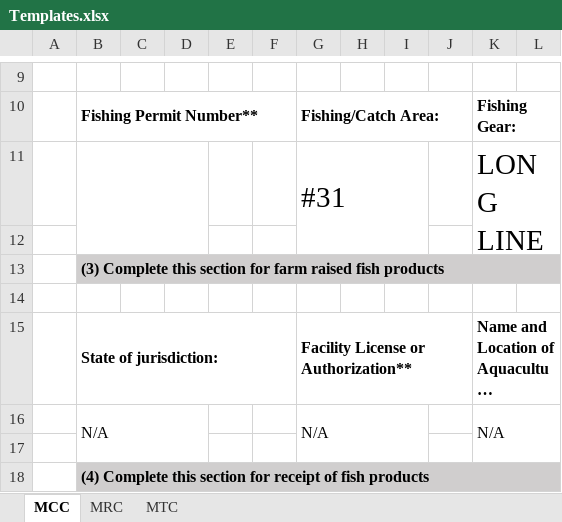
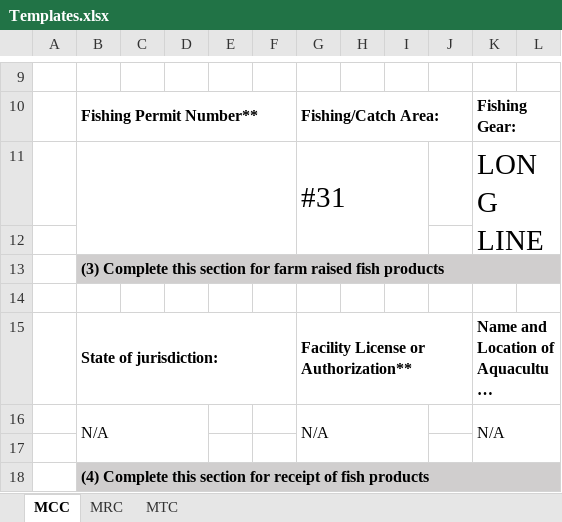
Before and after one commit to brendongreene/Sifh.ReportGenerator, an Excel workbook: Sifh.ReportGenerator/Excel Templates/Templates.xlsx, sheet MCC, drawn as a sheet; only a part is shown, gaps mark what is left out; long unchanged cells end in …; values as stored, in another font and other column widths than the file's, no borders; charts and pictures not drawn; the diff names each change by its address in the sheet, - before the commit and + after, or states it on an @@ line.

Commit message:
report almost done

```diff
--- a/Sifh.ReportGenerator/Excel Templates/Templates.xlsx (sheet MCC)
+++ b/Sifh.ReportGenerator/Excel Templates/Templates.xlsx (sheet MCC)
-B11:D12 merged
+B11:F12 merged
```
Also changed, not shown: 3 other files.
